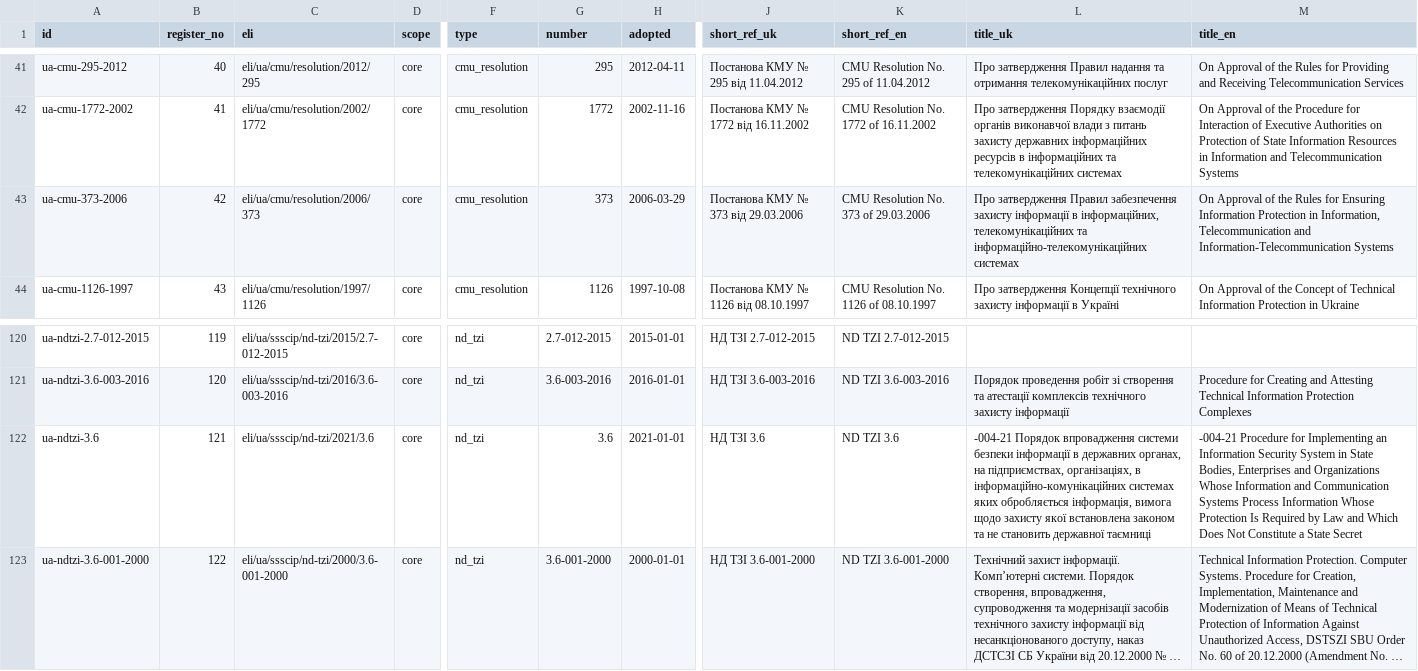
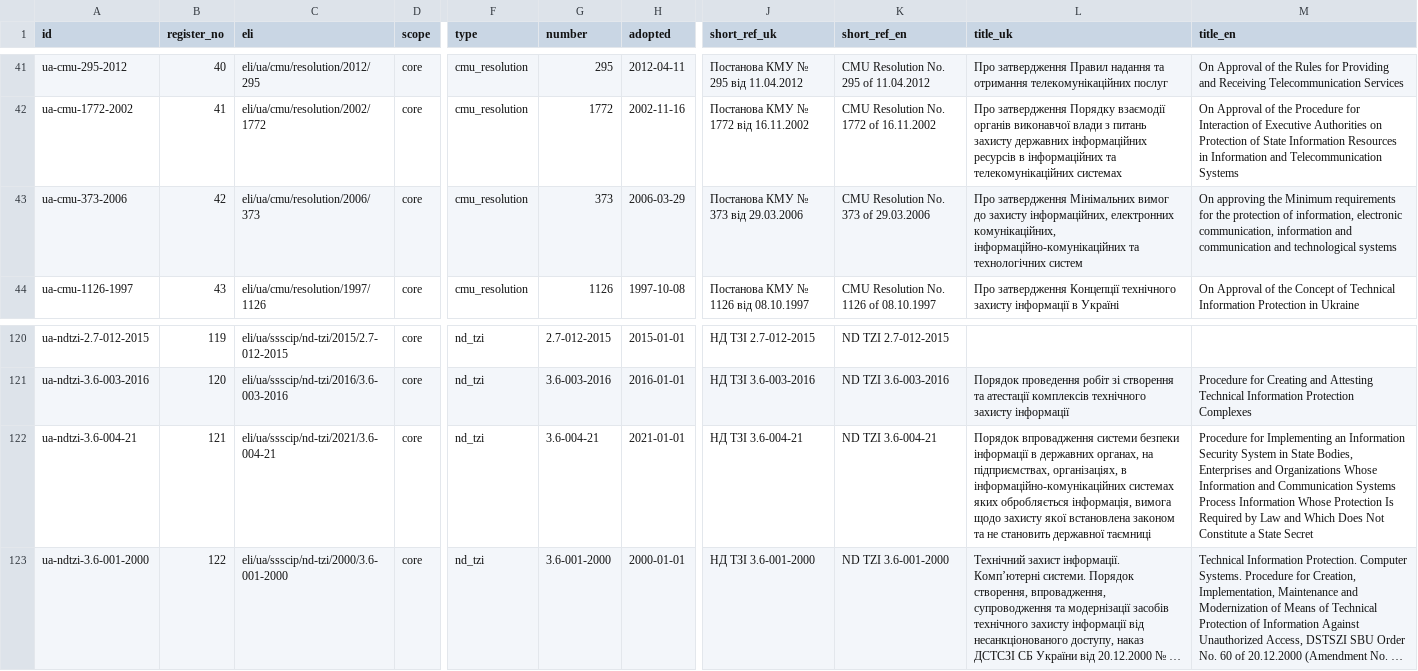
Before and after one commit to Ivan-Gokin/grc-foundation-ua, a CSV file: data/sources.csv, drawn as a sheet; only a part is shown, gaps mark what is left out; long unchanged cells end in …; the diff names each change by its address in the sheet, - before the commit and + after, or states it on an @@ line.

```diff
--- a/data/sources.csv
+++ b/data/sources.csv
-L43 (title_uk): Про затвердження Правил забезпечення захисту інформації в інформаційних, телекомунікаційних та інформаційно-телекомунікаційних системах
+L43 (title_uk): Про затвердження Мінімальних вимог до захисту інформаційних, електронних комунікаційних, інформаційно-комунікаційних та технологічних систем
-M43 (title_en): On Approval of the Rules for Ensuring Information Protection in Information, Telecommunication and Information-Telecommunication Systems
+M43 (title_en): On approving the Minimum requirements for the protection of information, electronic communication, information and communication and technological systems
-A122 (id): ua-ndtzi-3.6
+A122 (id): ua-ndtzi-3.6-004-21
-C122 (eli): eli/ua/ssscip/nd-tzi/2021/3.6
+C122 (eli): eli/ua/ssscip/nd-tzi/2021/3.6-004-21
-G122 (number): 3.6
+G122 (number): 3.6-004-21
-J122 (short_ref_uk): НД ТЗІ 3.6
+J122 (short_ref_uk): НД ТЗІ 3.6-004-21
-K122 (short_ref_en): ND TZI 3.6
+K122 (short_ref_en): ND TZI 3.6-004-21
-L122 (title_uk): -004-21 Порядок впровадження…
+L122 (title_uk): Порядок впровадження…
-M122 (title_en): -004-21 Procedure for…
+M122 (title_en): Procedure for…
```
Also changed, not shown: data/applicability.csv, 13 other files.
